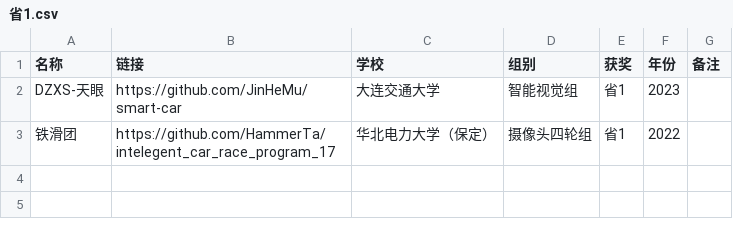
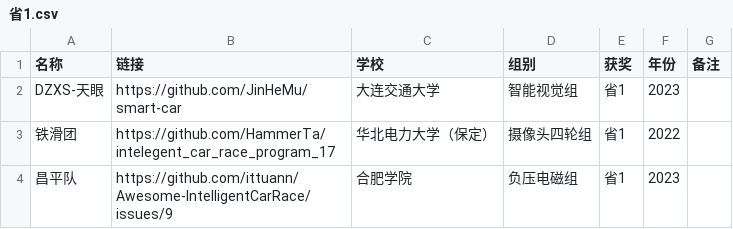
Before and after one commit to ittuann/Awesome-IntelligentCarRace, a CSV file: award/省1.csv, drawn as a sheet; the diff names each change by its address in the sheet, - before the commit and + after, or states it on an @@ line.

```diff
--- a/award/省1.csv
+++ b/award/省1.csv
+row 4: 昌平队 | https://github.com/ittuann/Awesome-IntelligentCarRace/issues/9 | 合肥学院 | 负压电磁组 | 省1 | 2023
```
Also changed, not shown: year/2023.csv, 18 other files.
